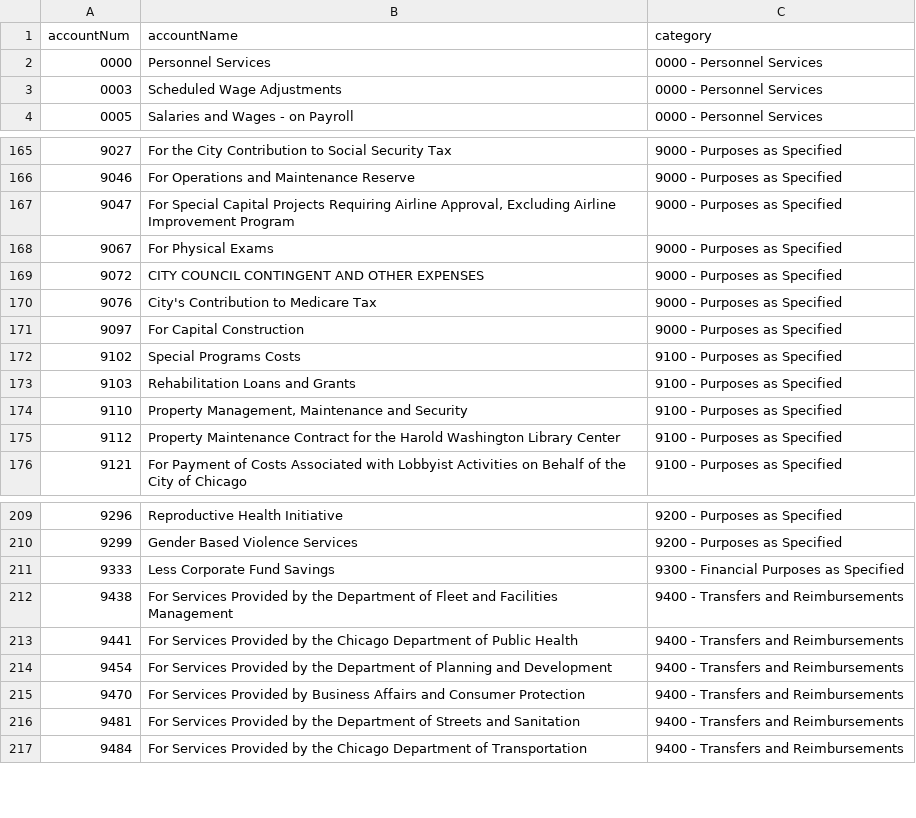
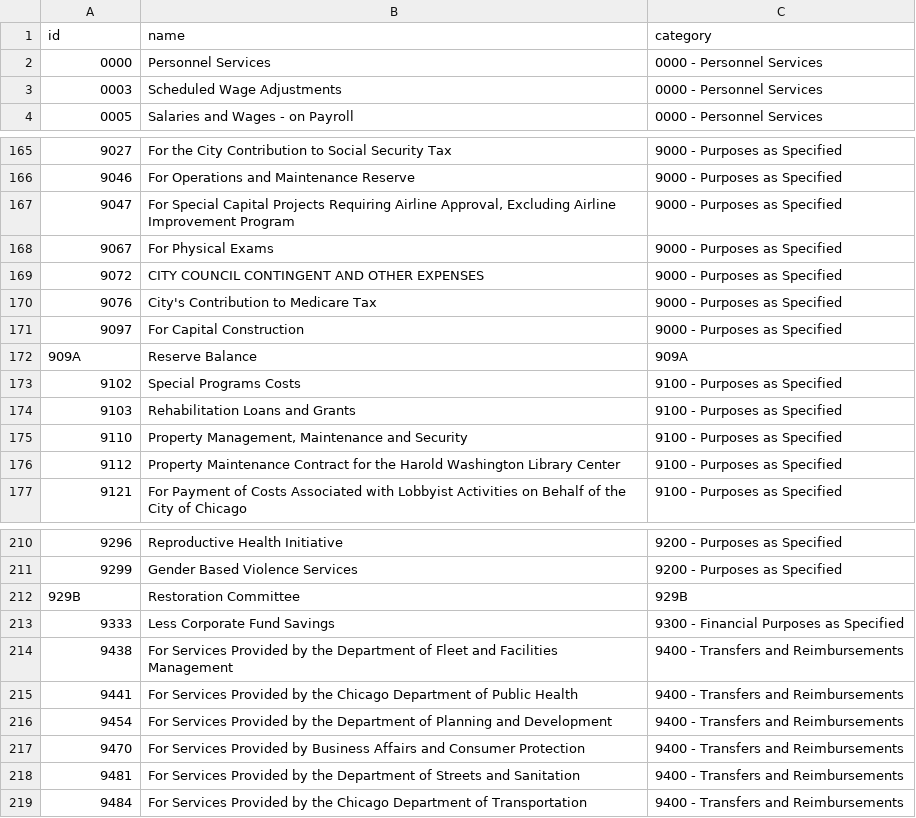
Before and after one commit to RamarkoB/ChiBudget, a CSV file: data/accounts.csv, drawn as a sheet; only a part is shown, gaps mark what is left out.

Commit message:
Added 2027 Recommendation Data, Renamed Headers for Supplemental CSV Files and Updated Parsing

```diff
--- a/data/accounts.csv
+++ b/data/accounts.csv
@@ -1,2 +1,2 @@
-accountNum,accountName,category
+id,name,category
 0000,Personnel Services,0000 - Personnel Services
@@ -171,2 +171,3 @@ accountNum,accountName,category
 9097,For Capital Construction,9000 - Purposes as Specified
+909A,Reserve Balance,909A
 9102,Special Programs Costs,9100 - Purposes as Specified
@@ -210,2 +211,3 @@ accountNum,accountName,category
 9299,Gender Based Violence Services,9200 - Purposes as Specified
+929B,Restoration Committee,929B
 9333,Less Corporate Fund Savings,9300 - Financial Purposes as Specified
```
Also changed, not shown: data/depts.csv, data/funds.csv, 16 other files.
